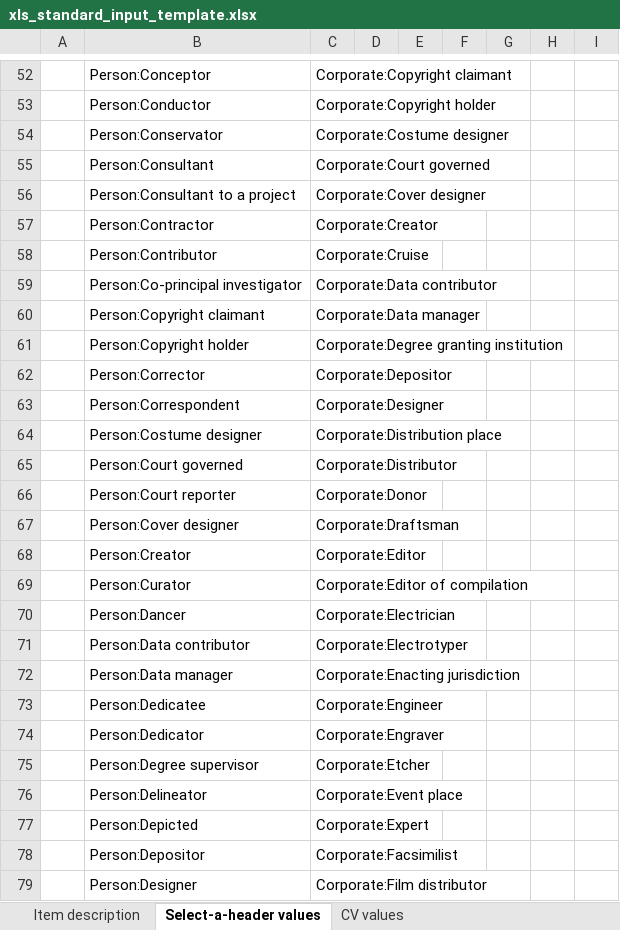
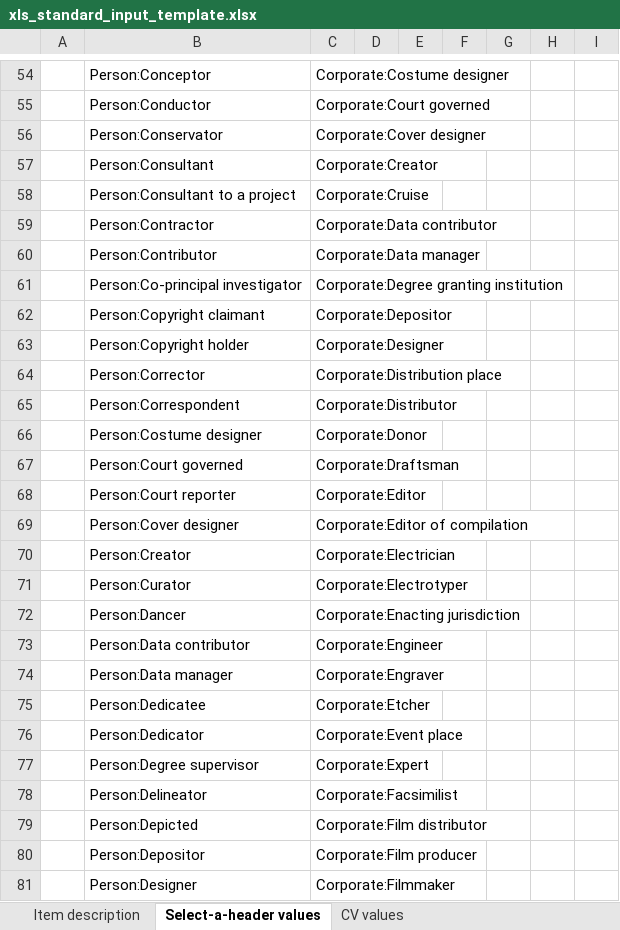
Before and after one commit to ucsdlib/damsmanager, an Excel workbook: WebContent/files/xls_standard_input_template.xlsx, sheet Select-a-header values, drawn as a sheet; only a part is shown, gaps mark what is left out; values as stored, in another font and other column widths than the file's, no borders; addresses are those after the commit; the diff covers the shown part only; the diff names each change by its address in the sheet, - before the commit and + after, or states it on an @@ line.

```diff
--- a/WebContent/files/xls_standard_input_template.xlsx (sheet Select-a-header values)
+++ b/WebContent/files/xls_standard_input_template.xlsx (sheet Select-a-header values)
-C54: Corporate:Copyright claimant
+C54: Corporate:Costume designer
-C55: Corporate:Copyright holder
+C55: Corporate:Court governed
-C56: Corporate:Costume designer
+C56: Corporate:Cover designer
-C57: Corporate:Court governed
+C57: Corporate:Creator
-C58: Corporate:Cover designer
+C58: Corporate:Cruise
-C59: Corporate:Creator
+C59: Corporate:Data contributor
-C60: Corporate:Cruise
+C60: Corporate:Data manager
-C61: Corporate:Data contributor
+C61: Corporate:Degree granting institution
-C62: Corporate:Data manager
+C62: Corporate:Depositor
-C63: Corporate:Degree granting institution
+C63: Corporate:Designer
-C64: Corporate:Depositor
+C64: Corporate:Distribution place
-C65: Corporate:Designer
+C65: Corporate:Distributor
-C66: Corporate:Distribution place
+C66: Corporate:Donor
-C67: Corporate:Distributor
+C67: Corporate:Draftsman
-C68: Corporate:Donor
+C68: Corporate:Editor
-C69: Corporate:Draftsman
+C69: Corporate:Editor of compilation
-C70: Corporate:Editor
+C70: Corporate:Electrician
-C71: Corporate:Editor of compilation
+C71: Corporate:Electrotyper
-C72: Corporate:Electrician
+C72: Corporate:Enacting jurisdiction
-C73: Corporate:Electrotyper
+C73: Corporate:Engineer
-C74: Corporate:Enacting jurisdiction
+C74: Corporate:Engraver
-C75: Corporate:Engineer
+C75: Corporate:Etcher
-C76: Corporate:Engraver
+C76: Corporate:Event place
-C77: Corporate:Etcher
+C77: Corporate:Expert
-C78: Corporate:Event place
+C78: Corporate:Facsimilist
-C79: Corporate:Expert
+C79: Corporate:Film distributor
-C80: Corporate:Facsimilist
+C80: Corporate:Film producer
-C81: Corporate:Film distributor
+C81: Corporate:Filmmaker
```
Also changed, not shown: 2 added rows, 166 edited cells and cell formats elsewhere in this sheet, sheet CV values, sheet Item description.
